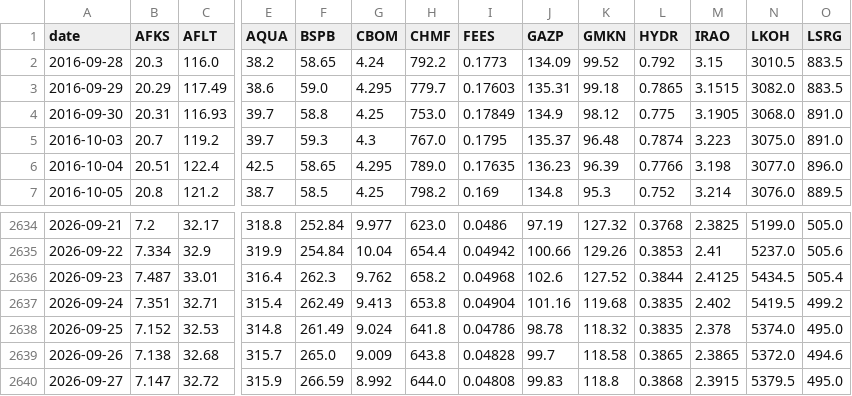
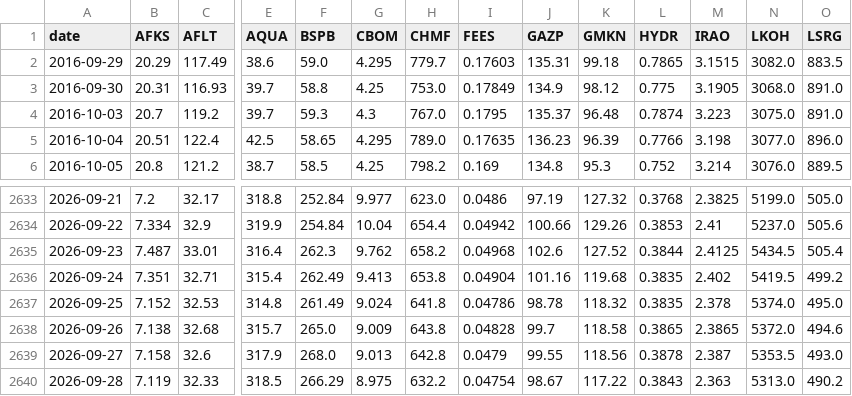
Before and after one commit to prog815/prog815.github.io, a CSV file: abscur2/contents/moex_closing_prices_rub.csv, drawn as a sheet; only a part is shown, gaps mark what is left out; removed rows and columns are numbered as before the commit, all else as after; rows hold the shown columns only; the diff covers the shown part only; the diff names each change by its address in the sheet, - before the commit and + after, or states it on an @@ line.

Commit message:
Добавление файла

```diff
--- a/abscur2/contents/moex_closing_prices_rub.csv
+++ b/abscur2/contents/moex_closing_prices_rub.csv
-row 2: 2016-09-28 | 20.3 | 116.0 | 38.2 | 58.65 | 4.24 | 792.2 | 0.1773 | 134.09 | 99.52 | 0.792 | 3.15 | 3010.5 | 883.5
-B2639 (AFKS): 7.147
+B2639 (AFKS): 7.158
-C2639 (AFLT): 32.72
+C2639 (AFLT): 32.6
-E2639 (AQUA): 315.9
+E2639 (AQUA): 317.9
-F2639 (BSPB): 266.59
+F2639 (BSPB): 268.0
-G2639 (CBOM): 8.992
+G2639 (CBOM): 9.013
-H2639 (CHMF): 644.0
+H2639 (CHMF): 642.8
-I2639 (FEES): 0.04808
+I2639 (FEES): 0.0479
-J2639 (GAZP): 99.83
+J2639 (GAZP): 99.55
-K2639 (GMKN): 118.8
+K2639 (GMKN): 118.56
-L2639 (HYDR): 0.3868
+L2639 (HYDR): 0.3878
-M2639 (IRAO): 2.3915
+M2639 (IRAO): 2.387
-N2639 (LKOH): 5379.5
+N2639 (LKOH): 5353.5
-O2639 (LSRG): 495.0
+O2639 (LSRG): 493.0
+row 2640: 2026-09-28 | 7.119 | 32.33 | 318.5 | 266.29 | 8.975 | 632.2 | 0.04754 | 98.67 | 117.22 | 0.3843 | 2.363 | 5313.0 | 490.2
```
Also changed, not shown: 25 edited cells elsewhere in this file.
